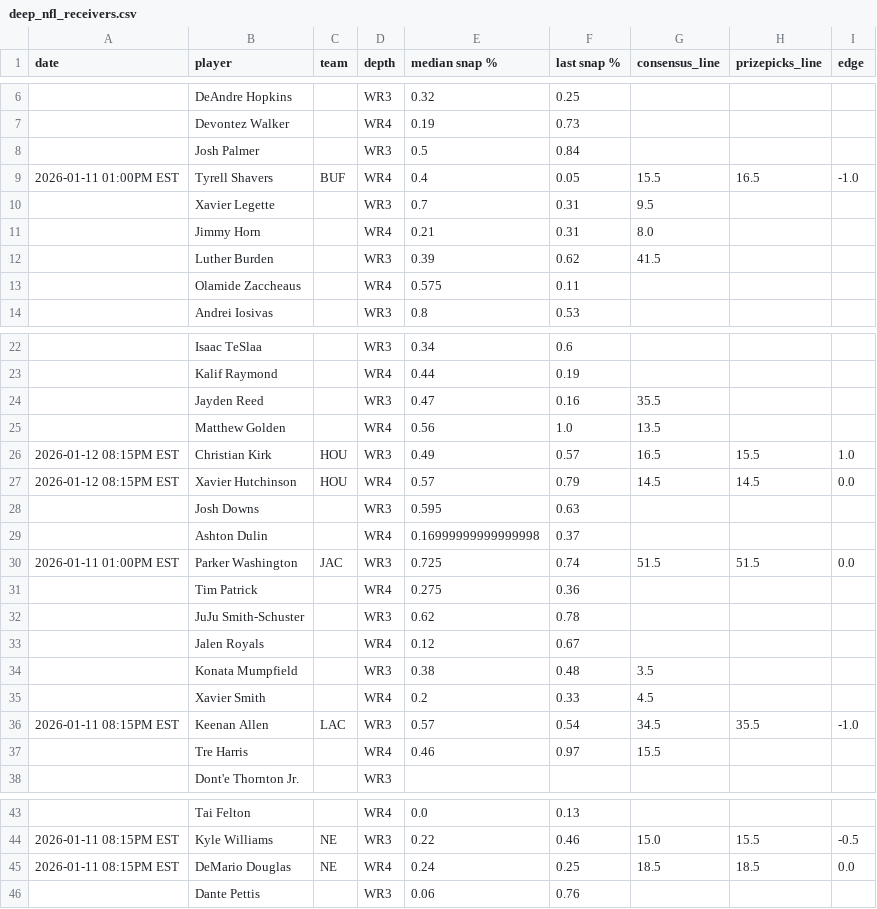
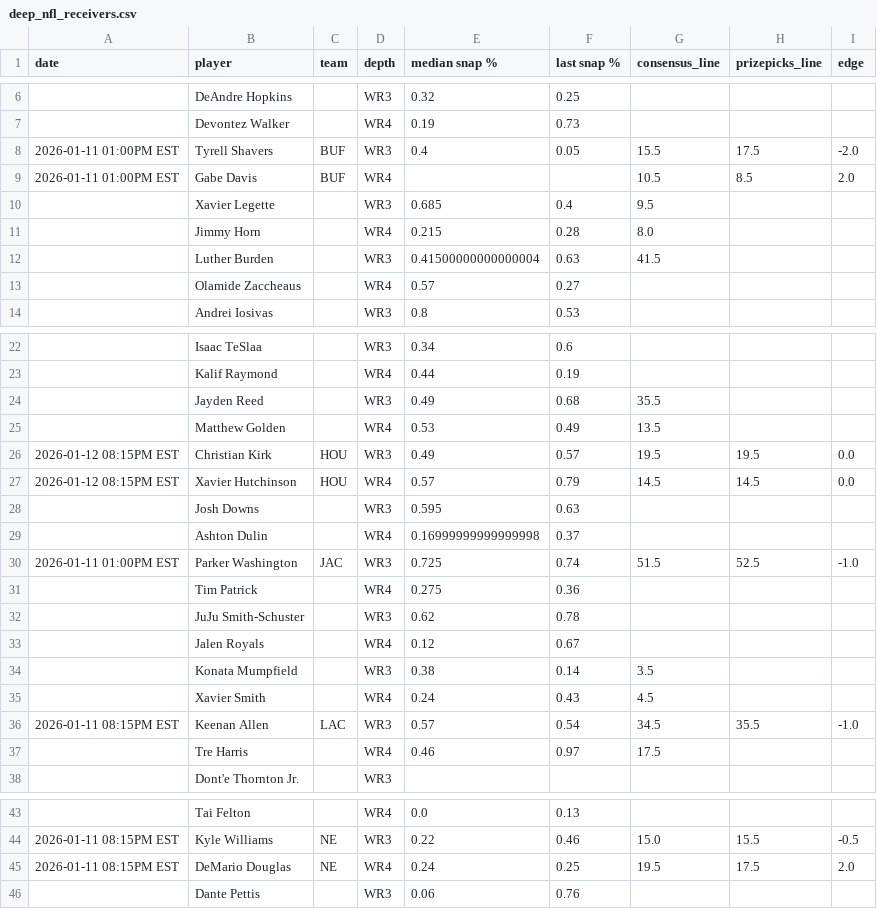
Before and after one commit to oddsjuice/nfl-deep-receivers, a CSV file: AUTOMATIONS/FREE_WR3-WR4_SHEETS/deep_nfl_receivers.csv, drawn as a sheet; only a part is shown, gaps mark what is left out; the diff covers the shown part only.

Commit message:
Auto-update NFL deep receivers data - 2026-01-11 11:55:09

```diff
--- a/AUTOMATIONS/FREE_WR3-WR4_SHEETS/deep_nfl_receivers.csv
+++ b/AUTOMATIONS/FREE_WR3-WR4_SHEETS/deep_nfl_receivers.csv
@@ -7,8 +7,8 @@ date,player,team,depth,median snap %,last snap %,consensus_line,prizepicks_line,
 ,Devontez Walker,,WR4,0.19,0.73,,,
-,Josh Palmer,,WR3,0.5,0.84,,,
-2026-01-11 01:00PM EST,Tyrell Shavers,BUF,WR4,0.4,0.05,15.5,16.5,-1.0
-,Xavier Legette,,WR3,0.7,0.31,9.5,,
-,Jimmy Horn,,WR4,0.21,0.31,8.0,,
-,Luther Burden,,WR3,0.39,0.62,41.5,,
-,Olamide Zaccheaus,,WR4,0.575,0.11,,,
+2026-01-11 01:00PM EST,Tyrell Shavers,BUF,WR3,0.4,0.05,15.5,17.5,-2.0
+2026-01-11 01:00PM EST,Gabe Davis,BUF,WR4,,,10.5,8.5,2.0
+,Xavier Legette,,WR3,0.685,0.4,9.5,,
+,Jimmy Horn,,WR4,0.215,0.28,8.0,,
+,Luther Burden,,WR3,0.41500000000000004,0.63,41.5,,
+,Olamide Zaccheaus,,WR4,0.57,0.27,,,
 ,Andrei Iosivas,,WR3,0.8,0.53,,,
@@ -23,5 +23,5 @@ date,player,team,depth,median snap %,last snap %,consensus_line,prizepicks_line,
 ,Kalif Raymond,,WR4,0.44,0.19,,,
-,Jayden Reed,,WR3,0.47,0.16,35.5,,
-,Matthew Golden,,WR4,0.56,1.0,13.5,,
-2026-01-12 08:15PM EST,Christian Kirk,HOU,WR3,0.49,0.57,16.5,15.5,1.0
+,Jayden Reed,,WR3,0.49,0.68,35.5,,
+,Matthew Golden,,WR4,0.53,0.49,13.5,,
+2026-01-12 08:15PM EST,Christian Kirk,HOU,WR3,0.49,0.57,19.5,19.5,0.0
 2026-01-12 08:15PM EST,Xavier Hutchinson,HOU,WR4,0.57,0.79,14.5,14.5,0.0
@@ -29,3 +29,3 @@ date,player,team,depth,median snap %,last snap %,consensus_line,prizepicks_line,
 ,Ashton Dulin,,WR4,0.16999999999999998,0.37,,,
-2026-01-11 01:00PM EST,Parker Washington,JAC,WR3,0.725,0.74,51.5,51.5,0.0
+2026-01-11 01:00PM EST,Parker Washington,JAC,WR3,0.725,0.74,51.5,52.5,-1.0
 ,Tim Patrick,,WR4,0.275,0.36,,,
@@ -33,6 +33,6 @@ date,player,team,depth,median snap %,last snap %,consensus_line,prizepicks_line,
 ,Jalen Royals,,WR4,0.12,0.67,,,
-,Konata Mumpfield,,WR3,0.38,0.48,3.5,,
-,Xavier Smith,,WR4,0.2,0.33,4.5,,
+,Konata Mumpfield,,WR3,0.38,0.14,3.5,,
+,Xavier Smith,,WR4,0.24,0.43,4.5,,
 2026-01-11 08:15PM EST,Keenan Allen,LAC,WR3,0.57,0.54,34.5,35.5,-1.0
-,Tre Harris,,WR4,0.46,0.97,15.5,,
+,Tre Harris,,WR4,0.46,0.97,17.5,,
 ,Dont'e Thornton Jr.,,WR3,,,,,
@@ -44,3 +44,3 @@ date,player,team,depth,median snap %,last snap %,consensus_line,prizepicks_line,
 2026-01-11 08:15PM EST,Kyle Williams,NE,WR3,0.22,0.46,15.0,15.5,-0.5
-2026-01-11 08:15PM EST,DeMario Douglas,NE,WR4,0.24,0.25,18.5,18.5,0.0
+2026-01-11 08:15PM EST,DeMario Douglas,NE,WR4,0.24,0.25,19.5,17.5,2.0
 ,Dante Pettis,,WR3,0.06,0.76,,,
```
Also changed, not shown: 6 edited cells elsewhere in this file.
